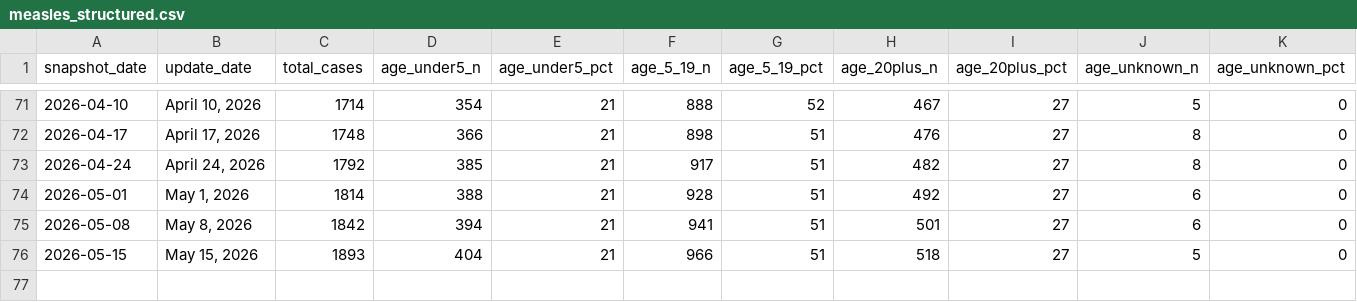
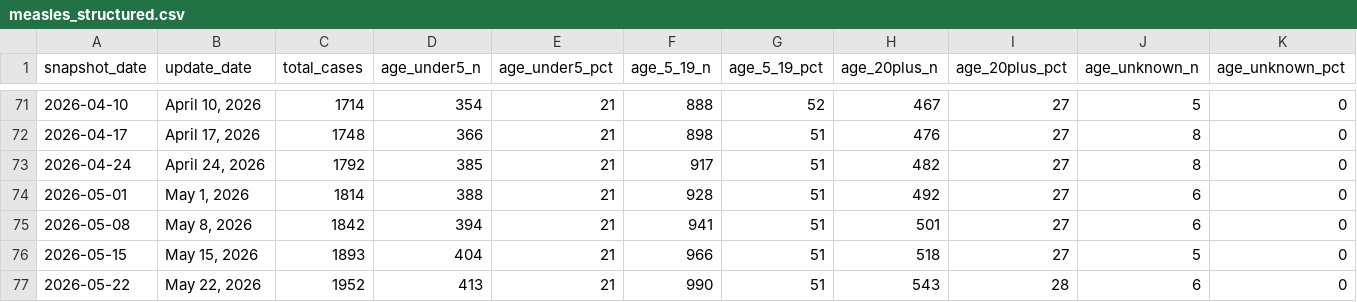
Before and after one commit to PopHIVE/measles_age_cdc_scraper, a CSV file: measles_structured.csv, drawn as a sheet; only a part is shown, gaps mark what is left out; rows hold the shown columns only; the diff names each change by its address in the sheet, - before the commit and + after, or states it on an @@ line.

```diff
--- a/measles_structured.csv
+++ b/measles_structured.csv
+row 77: 2026-05-22 | May 22, 2026 | 1952 | 413 | 21 | 990 | 51 | 543 | 28 | 6 | 0
```
Also changed, not shown: 1 other file.
